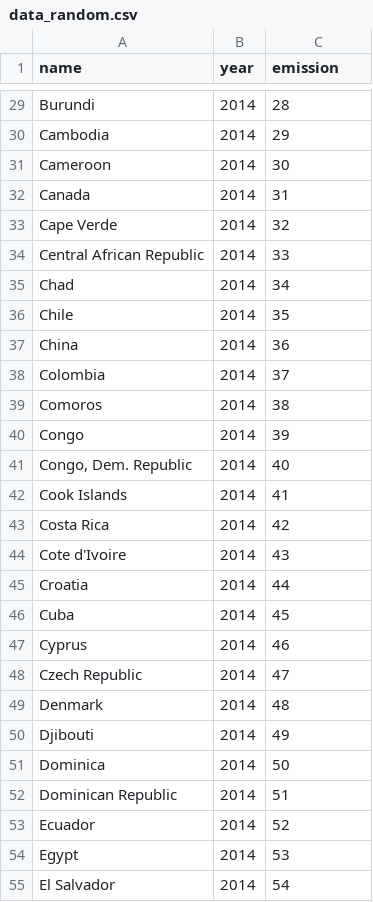
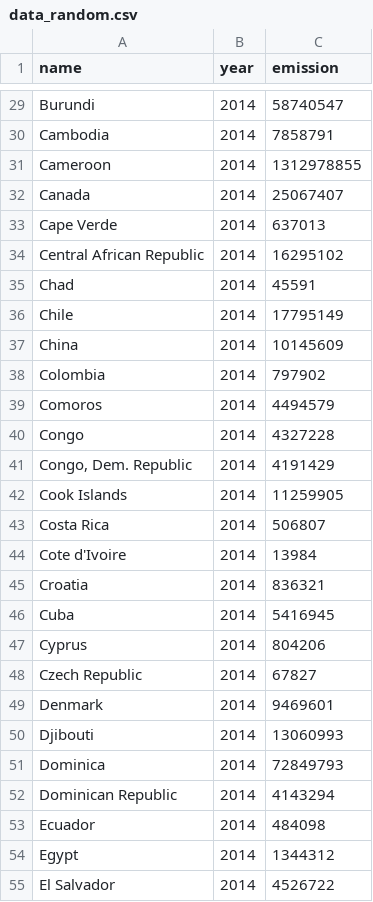
Before and after one commit to NoorZia/climate_data, a CSV file: data_random.csv, drawn as a sheet; only a part is shown, gaps mark what is left out; the diff covers the shown part only; the diff names each change by its address in the sheet, - before the commit and + after, or states it on an @@ line.

```diff
--- a/data_random.csv
+++ b/data_random.csv
-C29 (emission): 28
+C29 (emission): 58740547
-C30 (emission): 29
+C30 (emission): 7858791
-C31 (emission): 30
+C31 (emission): 1312978855
-C32 (emission): 31
+C32 (emission): 25067407
-C33 (emission): 32
+C33 (emission): 637013
-C34 (emission): 33
+C34 (emission): 16295102
-C35 (emission): 34
+C35 (emission): 45591
-C36 (emission): 35
+C36 (emission): 17795149
-C37 (emission): 36
+C37 (emission): 10145609
-C38 (emission): 37
+C38 (emission): 797902
-C39 (emission): 38
+C39 (emission): 4494579
-C40 (emission): 39
+C40 (emission): 4327228
-C41 (emission): 40
+C41 (emission): 4191429
-C42 (emission): 41
+C42 (emission): 11259905
-C43 (emission): 42
+C43 (emission): 506807
-C44 (emission): 43
+C44 (emission): 13984
-C45 (emission): 44
+C45 (emission): 836321
-C46 (emission): 45
+C46 (emission): 5416945
-C47 (emission): 46
+C47 (emission): 804206
-C48 (emission): 47
+C48 (emission): 67827
-C49 (emission): 48
+C49 (emission): 9469601
-C50 (emission): 49
+C50 (emission): 13060993
-C51 (emission): 50
+C51 (emission): 72849793
-C52 (emission): 51
+C52 (emission): 4143294
-C53 (emission): 52
+C53 (emission): 484098
-C54 (emission): 53
+C54 (emission): 1344312
-C55 (emission): 54
+C55 (emission): 4526722
```
Also changed, not shown: 166 edited cells elsewhere in this file.
